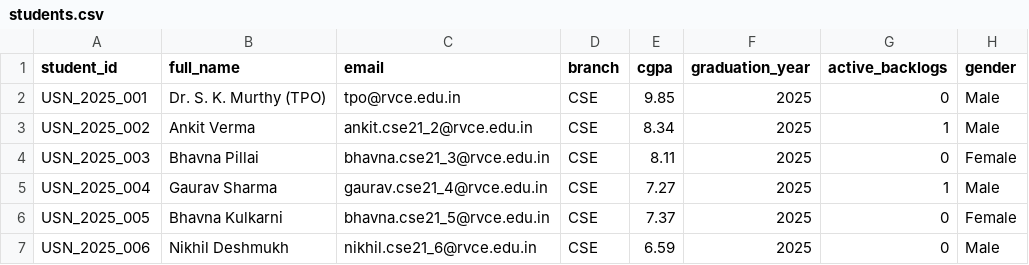
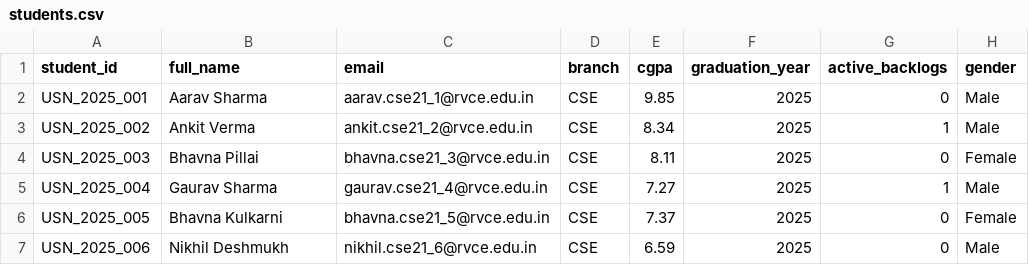
Before and after one commit to SSB-Coder/Skill-Lamp, a CSV file: 1-data-schema/students.csv, drawn as a sheet; only a part is shown.

Commit message:
feat: complete role separation, student what-if simulation, SHA-256 auth, and clean production UI

```diff
--- a/1-data-schema/students.csv
+++ b/1-data-schema/students.csv
@@ -1,3 +1,3 @@
 student_id,full_name,email,branch,cgpa,graduation_year,active_backlogs,gender
-USN_2025_001,Dr. S. K. Murthy (TPO),tpo@rvce.edu.in,CSE,9.85,2025,0,Male
+USN_2025_001,Aarav Sharma,aarav.cse21_1@rvce.edu.in,CSE,9.85,2025,0,Male
 USN_2025_002,Ankit Verma,ankit.cse21_2@rvce.edu.in,CSE,8.34,2025,1,Male
```
Also changed, not shown: 25 other files.
